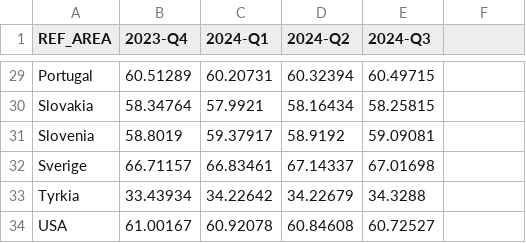
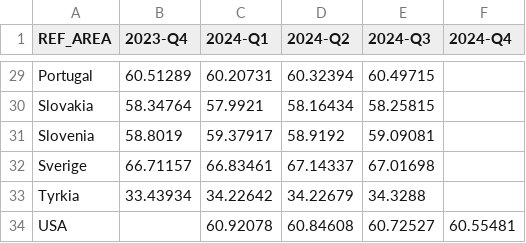
Before and after one commit to Qery-Data/NLM-Datatracker, a CSV file: data/OECD_Sysselsatte_Kvinner.csv, drawn as a sheet; only a part is shown, gaps mark what is left out; the diff names each change by its address in the sheet, - before the commit and + after, or states it on an @@ line.

```diff
--- a/data/OECD_Sysselsatte_Kvinner.csv
+++ b/data/OECD_Sysselsatte_Kvinner.csv
-F1: (empty)
+F1: 2024-Q4
-B34 (2023-Q4): 61.00167
+B34 (2023-Q4): (empty)
-F34 (2024-Q4): (empty)
+F34 (2024-Q4): 60.55481
```
Also changed, not shown: data/OECD_Sysselsatte.csv, data/OECD_Sysselsatte_Menn.csv, 3 other files.
